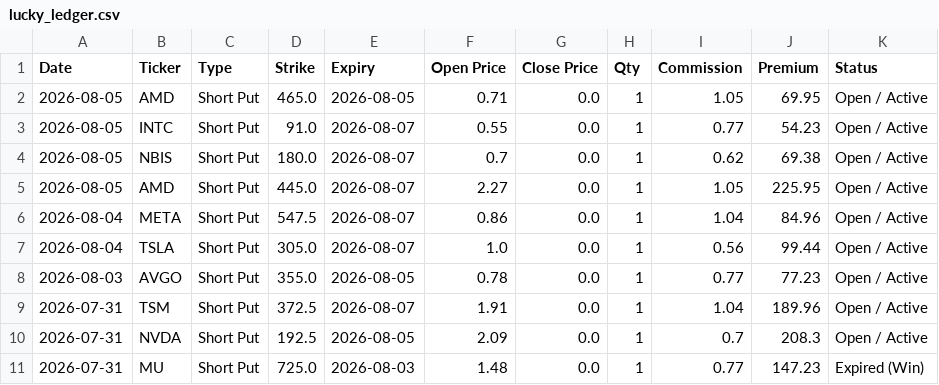
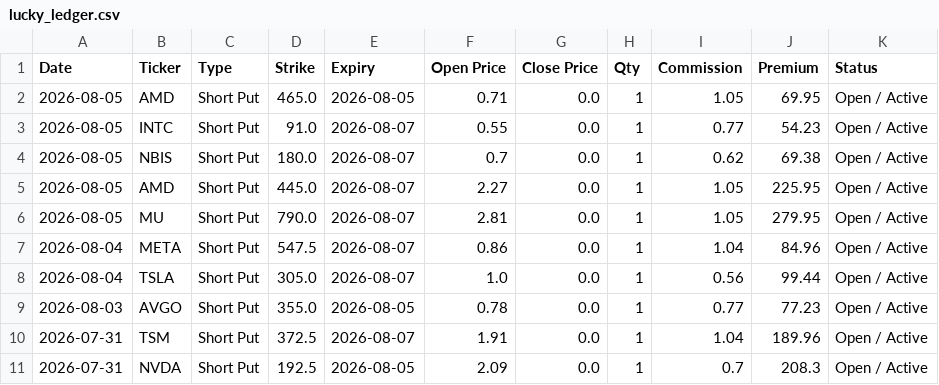
Before and after one commit to wongtszzz/lucky-lab, a CSV file: lucky_ledger.csv, drawn as a sheet; only a part is shown; the shorter side is filled out with more unchanged rows; the diff names each change by its address in the sheet, - before the commit and + after, or states it on an @@ line.

Commit message:
Ledger Auto-Sync: 2026-08-05 14:43:21

```diff
--- a/lucky_ledger.csv
+++ b/lucky_ledger.csv
+row 6: 2026-08-05 | MU | Short Put | 790.0 | 2026-08-07 | 2.81 | 0.0 | 1 | 1.05 | 279.95 | Open / Active
```
